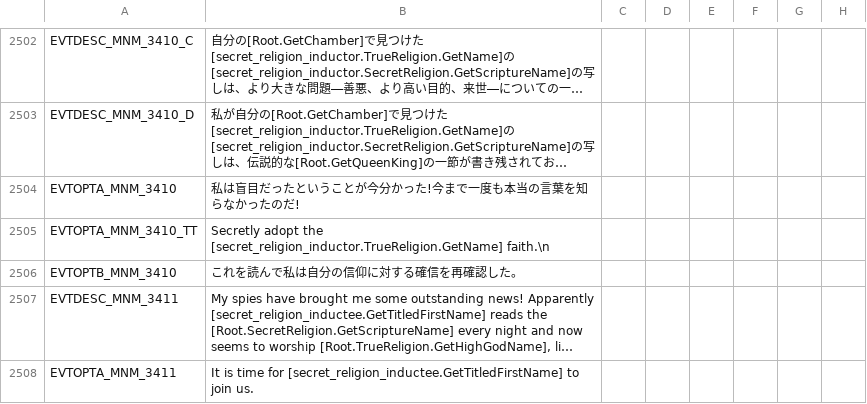
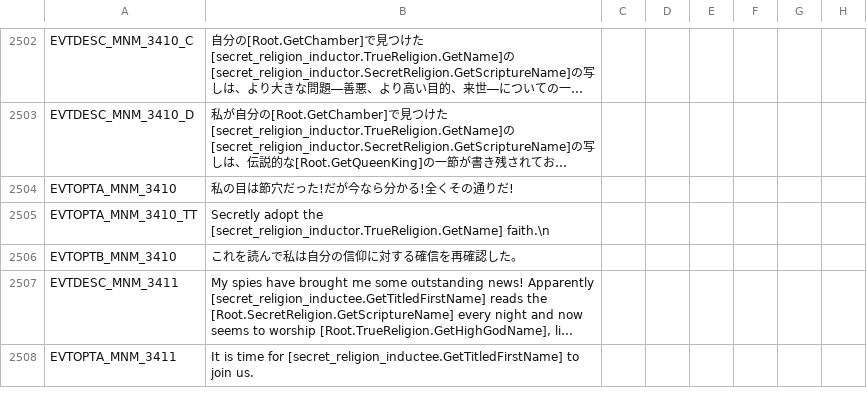
Before and after one commit to matanki-saito/CK2JPModAppendixI, a CSV file: source/localisation/MonksAndMystics.csv, drawn as a sheet; only a part is shown, gaps mark what is left out; long unchanged cells end in …; the diff names each change by its address in the sheet, - before the commit and + after, or states it on an @@ line.

```diff
--- a/source/localisation/MonksAndMystics.csv
+++ b/source/localisation/MonksAndMystics.csv
-B2504: 私は盲目だったということが今分かった!今まで一度も本当の言葉を知らなかったのだ!
+B2504: 私の目は節穴だった!だが今なら分かる!全くその通りだ!
```
Also changed, not shown: source/localisation/v2_82.csv, 2 other files.
